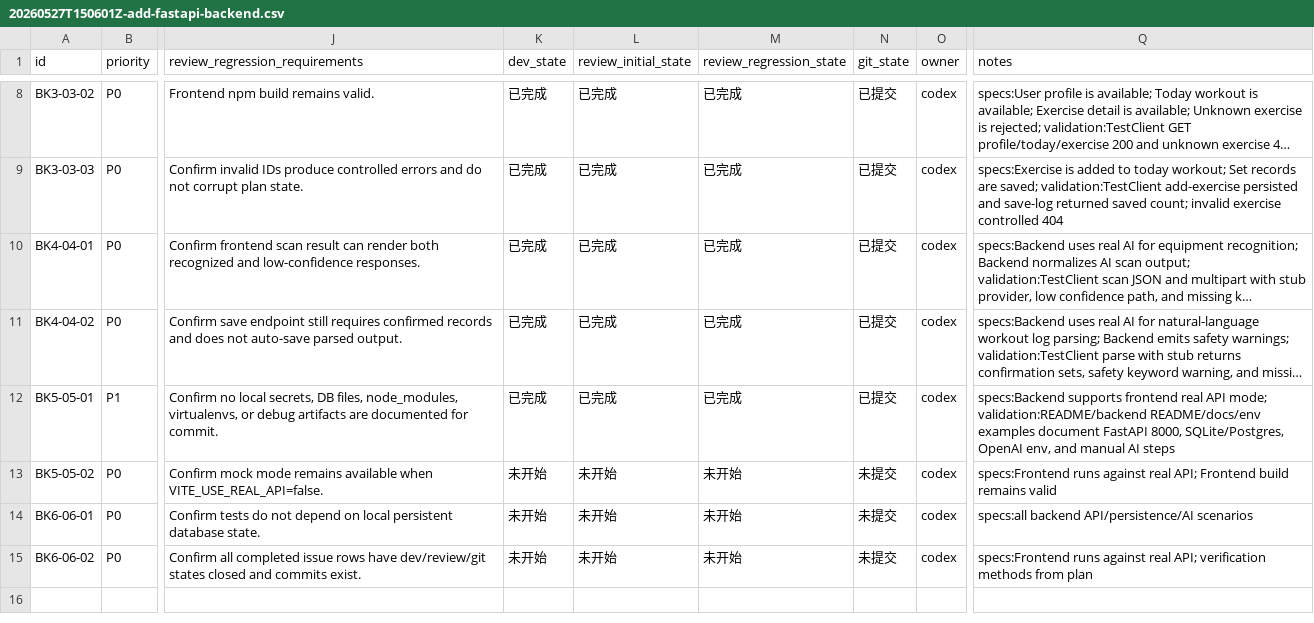
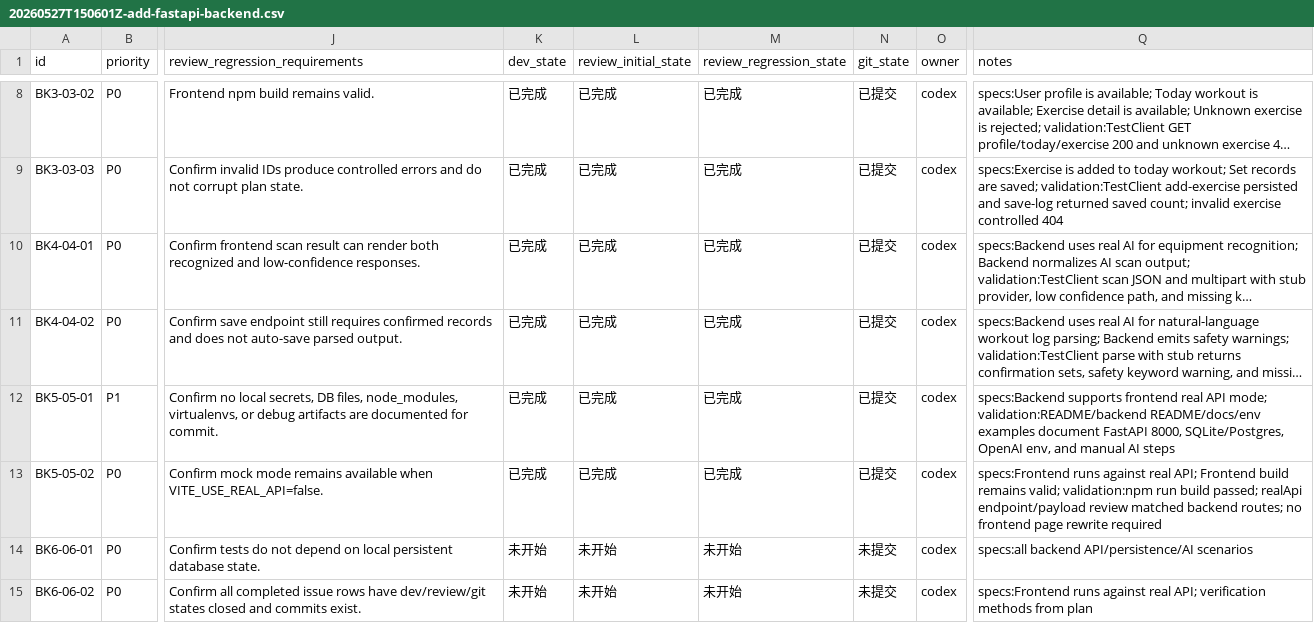
Before and after one commit to hhhx-lab/the-steel, a CSV file: issues/20260527T150601Z-add-fastapi-backend.csv, drawn as a sheet; only a part is shown, gaps mark what is left out; long unchanged cells end in …; the diff names each change by its address in the sheet, - before the commit and + after, or states it on an @@ line.

Commit message:
[BK5-05-02] 完成前端 real API 最小兼容修复

```diff
--- a/issues/20260527T150601Z-add-fastapi-backend.csv
+++ b/issues/20260527T150601Z-add-fastapi-backend.csv
-K13 (dev_state): 未开始
+K13 (dev_state): 已完成
-L13 (review_initial_state): 未开始
+L13 (review_initial_state): 已完成
-M13 (review_regression_state): 未开始
+M13 (review_regression_state): 已完成
-N13 (git_state): 未提交
+N13 (git_state): 已提交
-Q13 (notes): …build remains valid
+Q13 (notes): …build remains valid; validation:npm run build passed; realApi endpoint/payload review matched backend routes; no frontend page rewrite required
```
